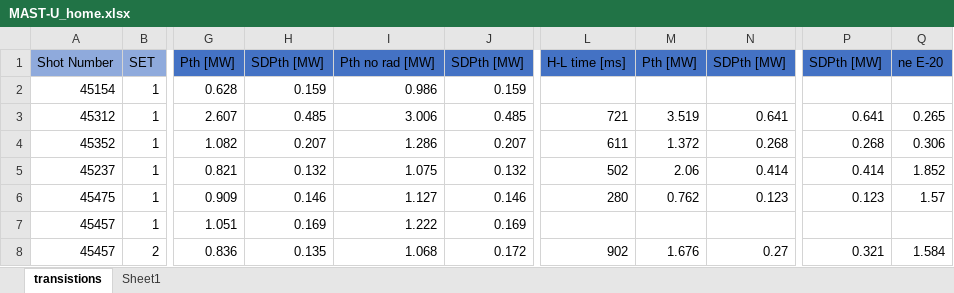
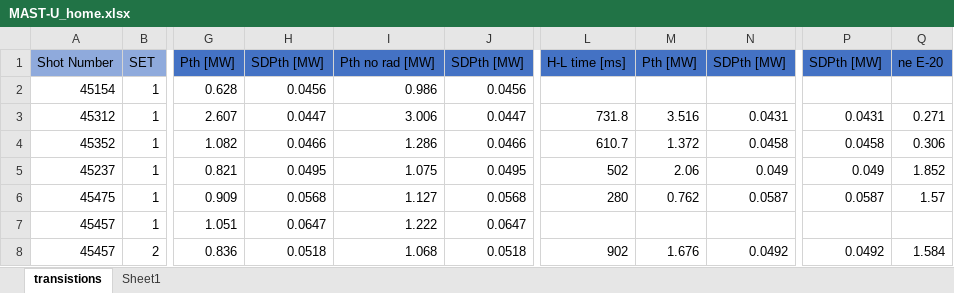
Before and after one commit to Kaiyu-cpu/LH-transition-MAST-U-2022, an Excel workbook: MAST-U_home.xlsx, sheet transistions, drawn as a sheet; only a part is shown, gaps mark what is left out; values as stored, in another font and other column widths than the file's, no borders; the diff names each change by its address in the sheet, - before the commit and + after, or states it on an @@ line.

Commit message:
add new errors
error=rolling std of W propagated to dW/dt

```diff
--- a/MAST-U_home.xlsx (sheet transistions)
+++ b/MAST-U_home.xlsx (sheet transistions)
-H2: 0.159
+H2: 0.0456
-J2: 0.159
+J2: 0.0456
-H3: 0.485
+H3: 0.0447
-J3: 0.485
+J3: 0.0447
-L3: 721
+L3: 731.8
-M3: 3.519
+M3: 3.516
-N3: 0.641
+N3: 0.0431
-P3: 0.641
+P3: 0.0431
-Q3: 0.265
+Q3: 0.271
-H4: 0.207
+H4: 0.0466
-J4: 0.207
+J4: 0.0466
-L4: 611
+L4: 610.7
-N4: 0.268
+N4: 0.0458
-P4: 0.268
+P4: 0.0458
-H5: 0.132
+H5: 0.0495
-J5: 0.132
+J5: 0.0495
-N5: 0.414
+N5: 0.049
-P5: 0.414
+P5: 0.049
-H6: 0.146
+H6: 0.0568
-J6: 0.146
+J6: 0.0568
-N6: 0.123
+N6: 0.0587
-P6: 0.123
+P6: 0.0587
-H7: 0.169
+H7: 0.0647
-J7: 0.169
+J7: 0.0647
-H8: 0.135
+H8: 0.0518
-J8: 0.172
+J8: 0.0518
-N8: 0.27
+N8: 0.0492
-P8: 0.321
+P8: 0.0492
```
